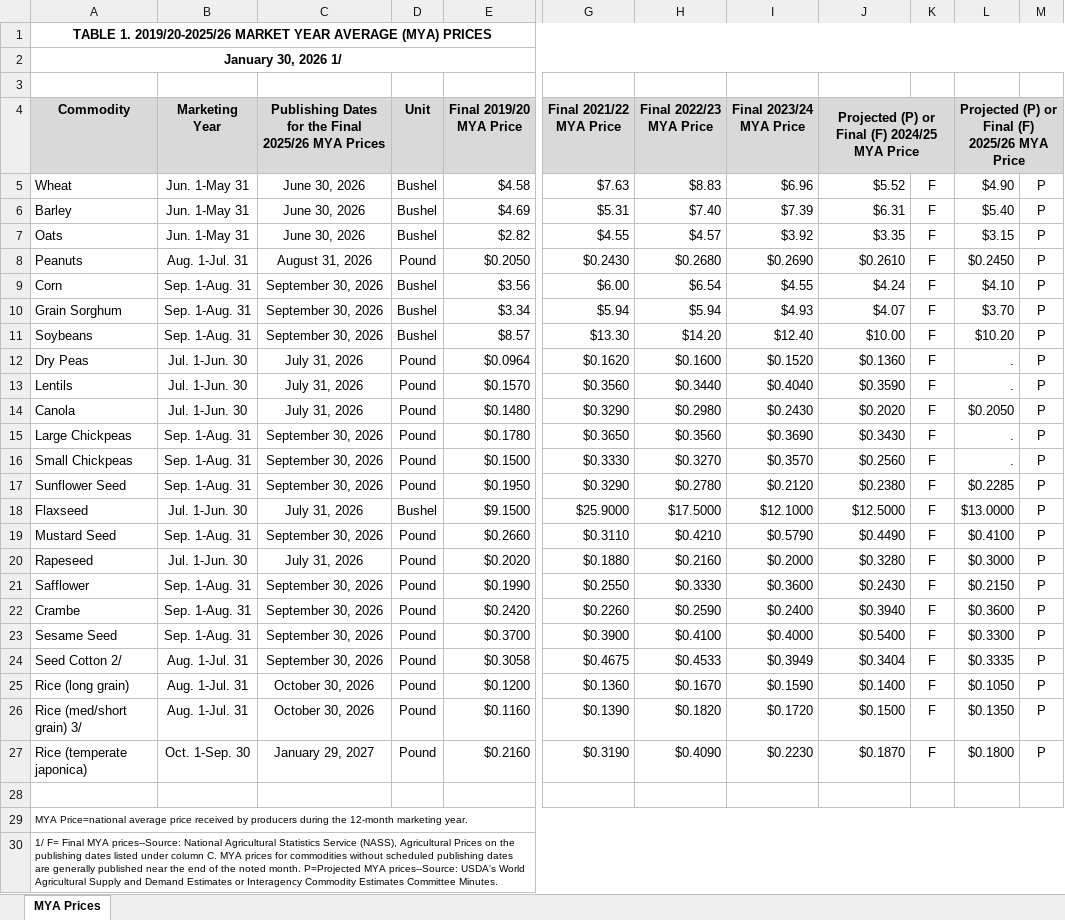
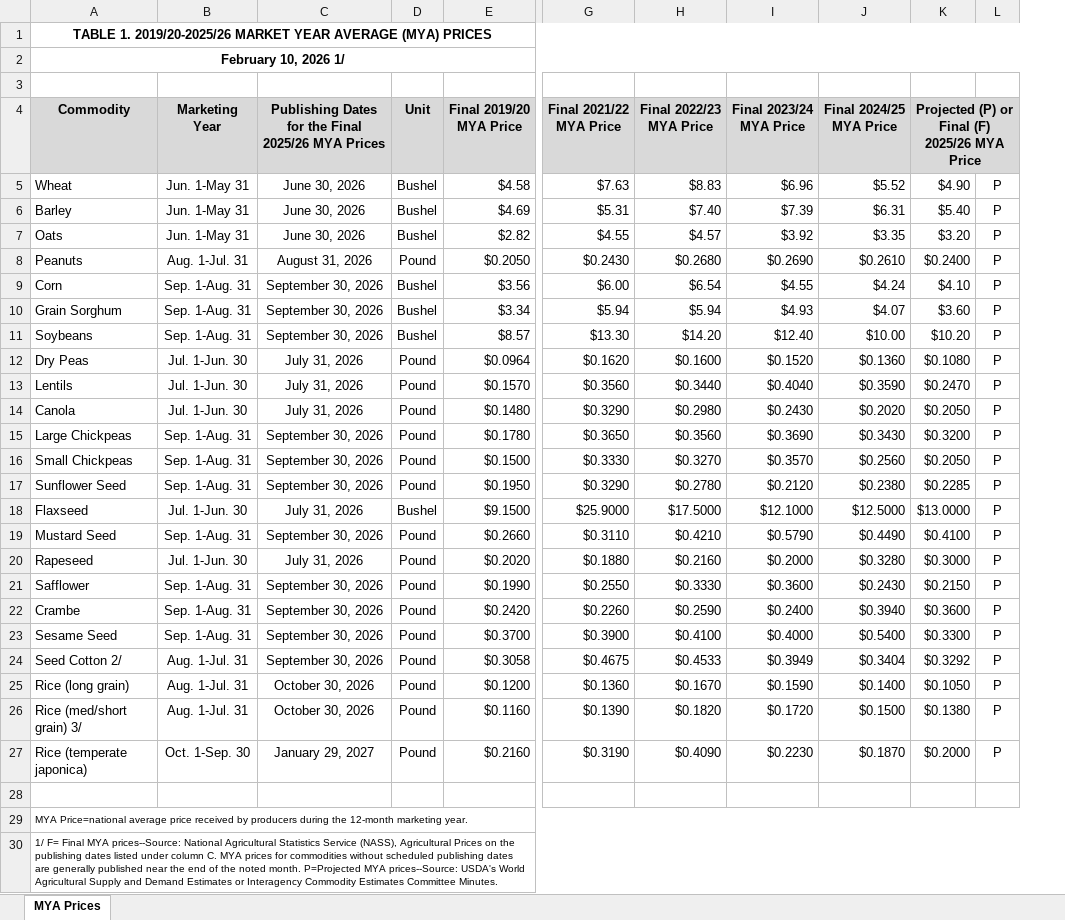
Before and after one commit to dylan-turner25/rfsa, an Excel workbook: data-raw/fsaArcPlc/input_data/fsaMyaPrice/MYA_2025.xlsx, sheet MYA Prices, drawn as a sheet; only a part is shown, gaps mark what is left out; values as stored, in another font and other column widths than the file's, no borders; removed rows and columns are numbered as before the commit, all else as after; the diff names each change by its address in the sheet, - before the commit and + after, or states it on an @@ line.

Commit message:
updating mya price, crop acreage, ARC benchmarks, and combined arc/plc internal datasets.

```diff
--- a/data-raw/fsaArcPlc/input_data/fsaMyaPrice/MYA_2025.xlsx (sheet MYA Prices)
+++ b/data-raw/fsaArcPlc/input_data/fsaMyaPrice/MYA_2025.xlsx (sheet MYA Prices)
-column K, rows 5-27: all F
-A2 (Commodity): January 30, 2026 1/
+A2 (Commodity): February 10, 2026 1/
-J4: Projected (P) or Final (F) 2024/25 MYA Price
+J4: Final 2024/25 MYA Price
-J4:K4 merged
-K7: $3.15
+K7: $3.20
-K8: $0.2450
+K8: $0.2400
-K10: $3.70
+K10: $3.60
-K12: .
+K12: $0.1080
-K13: .
+K13: $0.2470
-K15: .
+K15: $0.3200
-K16: .
+K16: $0.2050
-K24: $0.3335
+K24: $0.3292
-K26: $0.1350
+K26: $0.1380
-K27: $0.1800
+K27: $0.2000
```
Also changed, not shown: 6 other files.
